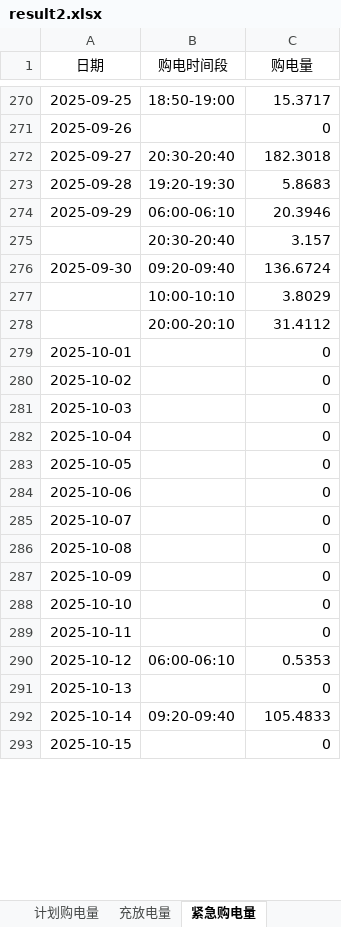
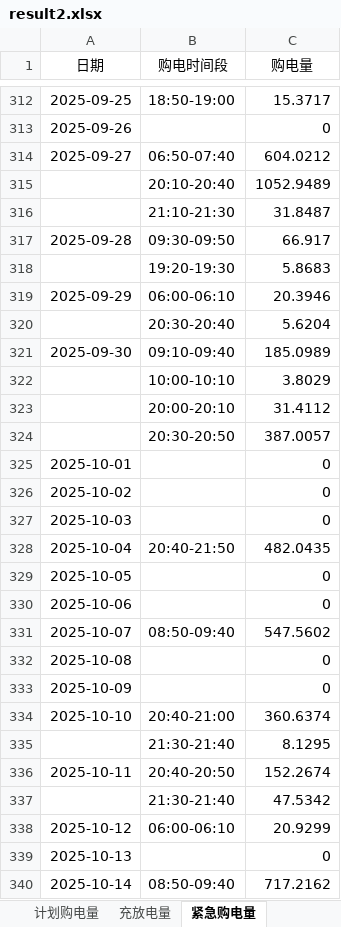
Before and after one commit to David-coder-hnu/CUMCM-C, an Excel workbook: 结果/result2.xlsx, sheet 紧急购电量, drawn as a sheet; only a part is shown, gaps mark what is left out; the shorter side is filled out with more unchanged rows; values as stored, in another font and other column widths than the file's, no borders; addresses are those after the commit; the diff covers the shown part only; the diff names each change by its address in the sheet, - before the commit and + after, or states it on an @@ line.

```diff
--- a/结果/result2.xlsx (sheet 紧急购电量)
+++ b/结果/result2.xlsx (sheet 紧急购电量)
-B314 (购电时间段): 20:30-20:40
+B314 (购电时间段): 06:50-07:40
-C314 (购电量): 182.3018
+C314 (购电量): 604.0212
+row 315:  | 20:10-20:40 | 1052.9489
+row 316:  | 21:10-21:30 | 31.8487
-B317 (购电时间段): 19:20-19:30
+B317 (购电时间段): 09:30-09:50
-C317 (购电量): 5.8683
+C317 (购电量): 66.917
+row 318:  | 19:20-19:30 | 5.8683
-C320 (购电量): 3.157
+C320 (购电量): 5.6204
-B321 (购电时间段): 09:20-09:40
+B321 (购电时间段): 09:10-09:40
-C321 (购电量): 136.6724
+C321 (购电量): 185.0989
+row 324:  | 20:30-20:50 | 387.0057
-B328 (购电时间段): (empty)
+B328 (购电时间段): 20:40-21:50
-C328 (购电量): 0
+C328 (购电量): 482.0435
-B331 (购电时间段): (empty)
+B331 (购电时间段): 08:50-09:40
-C331 (购电量): 0
+C331 (购电量): 547.5602
-B334 (购电时间段): (empty)
+B334 (购电时间段): 20:40-21:00
-C334 (购电量): 0
+C334 (购电量): 360.6374
+row 335:  | 21:30-21:40 | 8.1295
-B336 (购电时间段): (empty)
+B336 (购电时间段): 20:40-20:50
-C336 (购电量): 0
+C336 (购电量): 152.2674
+row 337:  | 21:30-21:40 | 47.5342
-C338 (购电量): 0.5353
+C338 (购电量): 20.9299
-B340 (购电时间段): 09:20-09:40
+B340 (购电时间段): 08:50-09:40
-C340 (购电量): 105.4833
+C340 (购电量): 717.2162
```
Also changed, not shown: 82 added rows, 15 removed rows and 306 edited cells elsewhere in this sheet, sheet 计划购电量, sheet 充放电量, 结果/result4-2.xlsx, 结果/result4-3.xlsx, 13 other files.
